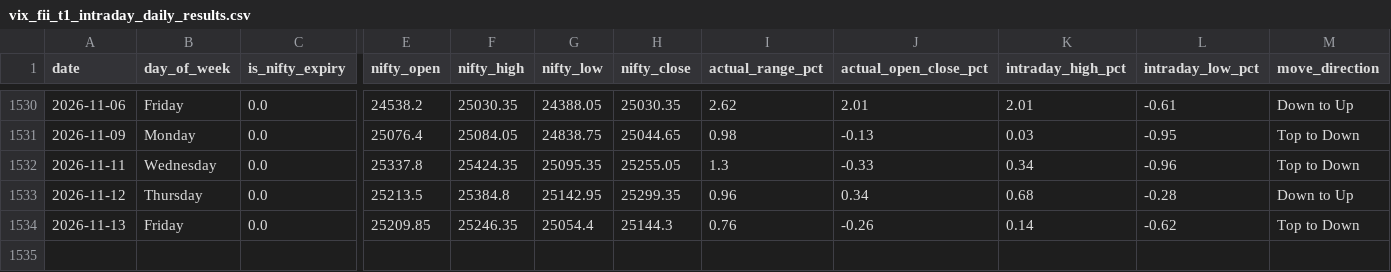
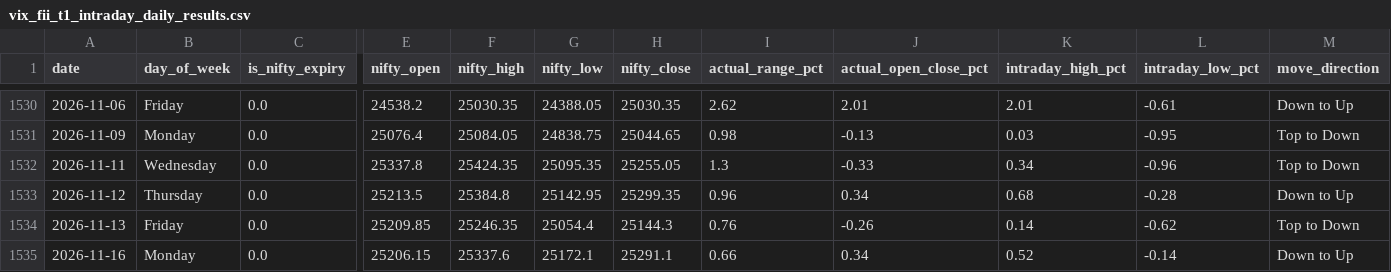
Before and after one commit to manish70158/vix-backtest-analysis, a CSV file: vix_fii_t1_intraday_daily_results.csv, drawn as a sheet; only a part is shown, gaps mark what is left out; rows hold the shown columns only; the diff names each change by its address in the sheet, - before the commit and + after, or states it on an @@ line.

```diff
--- a/vix_fii_t1_intraday_daily_results.csv
+++ b/vix_fii_t1_intraday_daily_results.csv
+row 1535: 2026-11-16 | Monday | 0.0 | 25206.15 | 25337.6 | 25172.1 | 25291.1 | 0.66 | 0.34 | 0.52 | -0.14 | Down to Up
```
Also changed, not shown: sensex-analysis/bse_fii_t1_daily.csv, sensex-analysis/sensex_bse_participant_wise_daily.csv, 1 other file.
